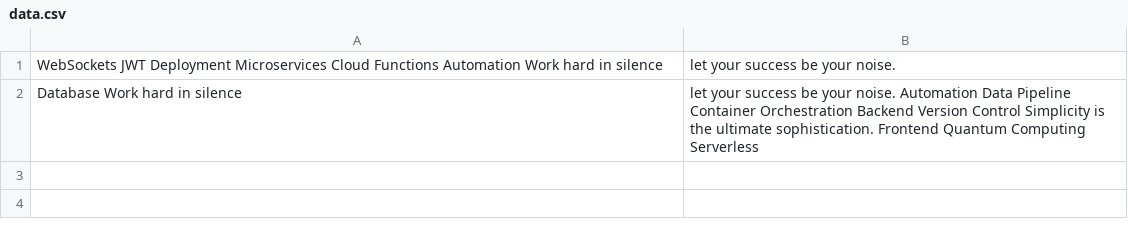
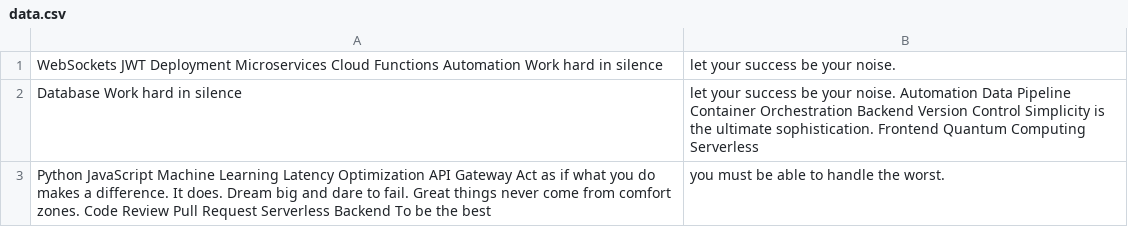
Before and after one commit to surfeit-shackle/curtistamsin, a CSV file: datasets/data.csv, drawn as a sheet; the diff names each change by its address in the sheet, - before the commit and + after, or states it on an @@ line.

Commit message:
Updated datasets

```diff
--- a/datasets/data.csv
+++ b/datasets/data.csv
+row 3: Python JavaScript Machine Learning Latency Optimization API Gateway Act as if what you do makes a difference. It does. Dream big and dare to fail. Great things never come from comfort zones. Code Review Pull Request Serverless Backend To be the best | you must be able to handle the worst.
```
Also changed, not shown: 4 other files.
